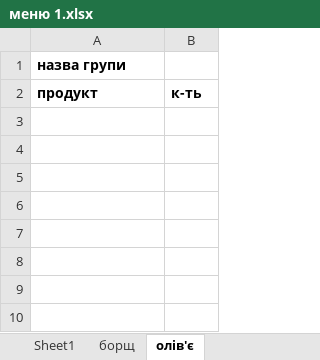
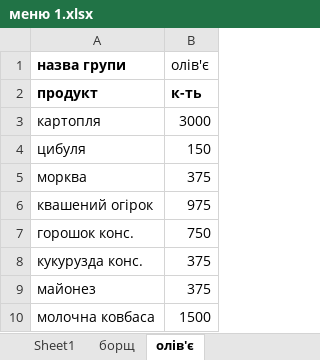
Before and after one commit to slavkoSenkiv/chefs-math, an Excel workbook: mvp/меню 1.xlsx, sheet олів'є, drawn as a sheet; values as stored, in another font and other column widths than the file's, no borders; the diff names each change by its address in the sheet, - before the commit and + after, or states it on an @@ line.

```diff
--- a/mvp/меню 1.xlsx (sheet олів'є)
+++ b/mvp/меню 1.xlsx (sheet олів'є)
-B1: (empty)
+B1: олів'є
+row 3: картопля | 3000
+row 4: цибуля | 150
+row 5: морква | 375
+row 6: квашений огірок | 975
+row 7: горошок конс. | 750
+row 8: кукурузда конс. | 375
+row 9: майонез | 375
+row 10: молочна ковбаса | 1500
```
Also changed, not shown: sheet борщ, mvp/меню 2.xlsx, 2 other files.
